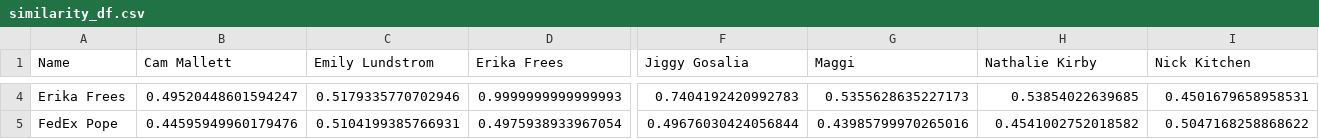
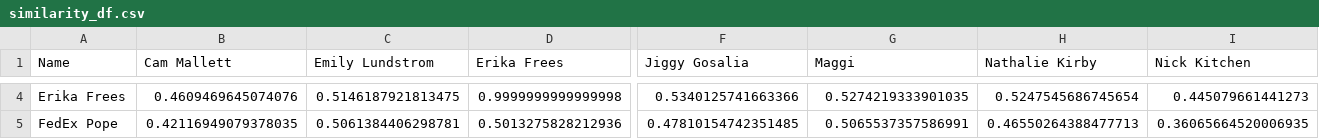
Before and after one commit to ajwinters/SpotifyPlayground, a CSV file: musicleague/similarity_df.csv, drawn as a sheet; only a part is shown, gaps mark what is left out; the diff covers the shown part only; the diff names each change by its address in the sheet, - before the commit and + after, or states it on an @@ line.

```diff
--- a/musicleague/similarity_df.csv
+++ b/musicleague/similarity_df.csv
-B4 (Cam Mallett): 0.49520448601594247
+B4 (Cam Mallett): 0.4609469645074076
-C4 (Emily Lundstrom): 0.5179335770702946
+C4 (Emily Lundstrom): 0.5146187921813475
-D4 (Erika Frees): 0.9999999999999993
+D4 (Erika Frees): 0.9999999999999998
-F4 (Jiggy Gosalia): 0.7404192420992783
+F4 (Jiggy Gosalia): 0.5340125741663366
-G4 (Maggi): 0.5355628635227173
+G4 (Maggi): 0.5274219333901035
-H4 (Nathalie Kirby): 0.53854022639685
+H4 (Nathalie Kirby): 0.5247545686745654
-I4 (Nick Kitchen): 0.4501679658958531
+I4 (Nick Kitchen): 0.445079661441273
-B5 (Cam Mallett): 0.44595949960179476
+B5 (Cam Mallett): 0.42116949079378035
-C5 (Emily Lundstrom): 0.5104199385766931
+C5 (Emily Lundstrom): 0.5061384406298781
-D5 (Erika Frees): 0.4975938933967054
+D5 (Erika Frees): 0.5013275828212936
-F5 (Jiggy Gosalia): 0.49676030424056844
+F5 (Jiggy Gosalia): 0.47810154742351485
-G5 (Maggi): 0.43985799970265016
+G5 (Maggi): 0.5065537357586991
-H5 (Nathalie Kirby): 0.4541002752018582
+H5 (Nathalie Kirby): 0.46550264388477713
-I5 (Nick Kitchen): 0.5047168258868622
+I5 (Nick Kitchen): 0.36065664520006935
```
Also changed, not shown: 129 edited cells elsewhere in this file, musicleague/data/pennstahtspring2025/rounds.csv, 21 other files.
